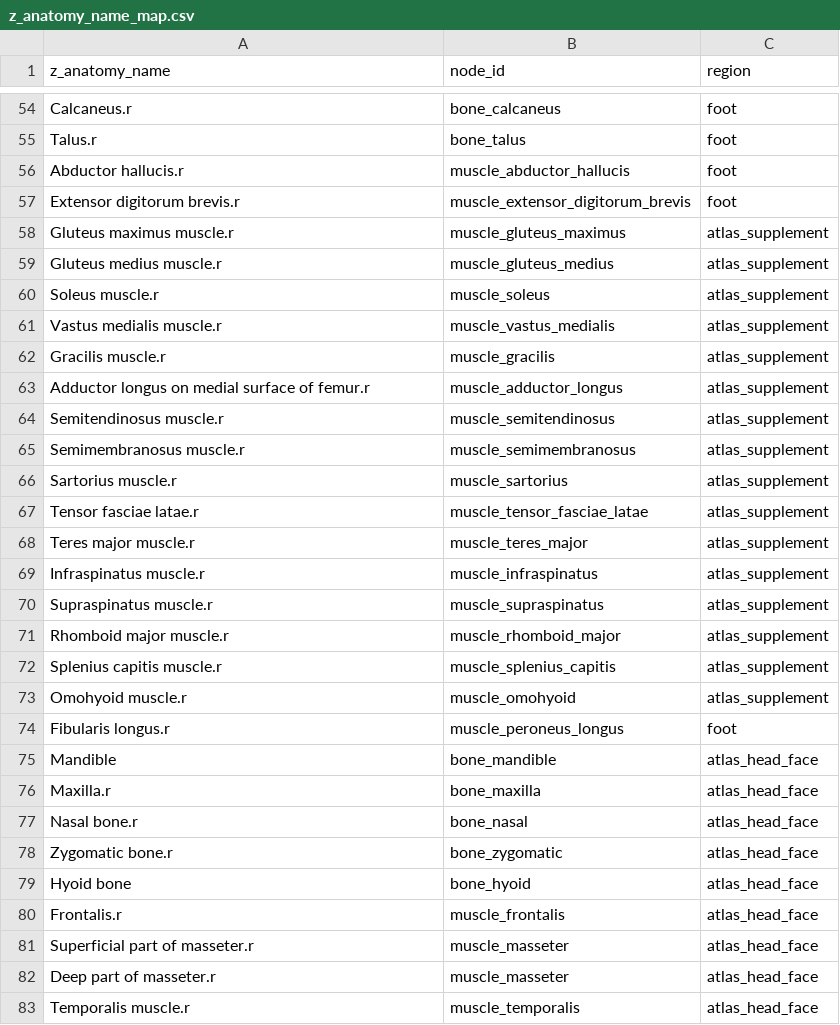
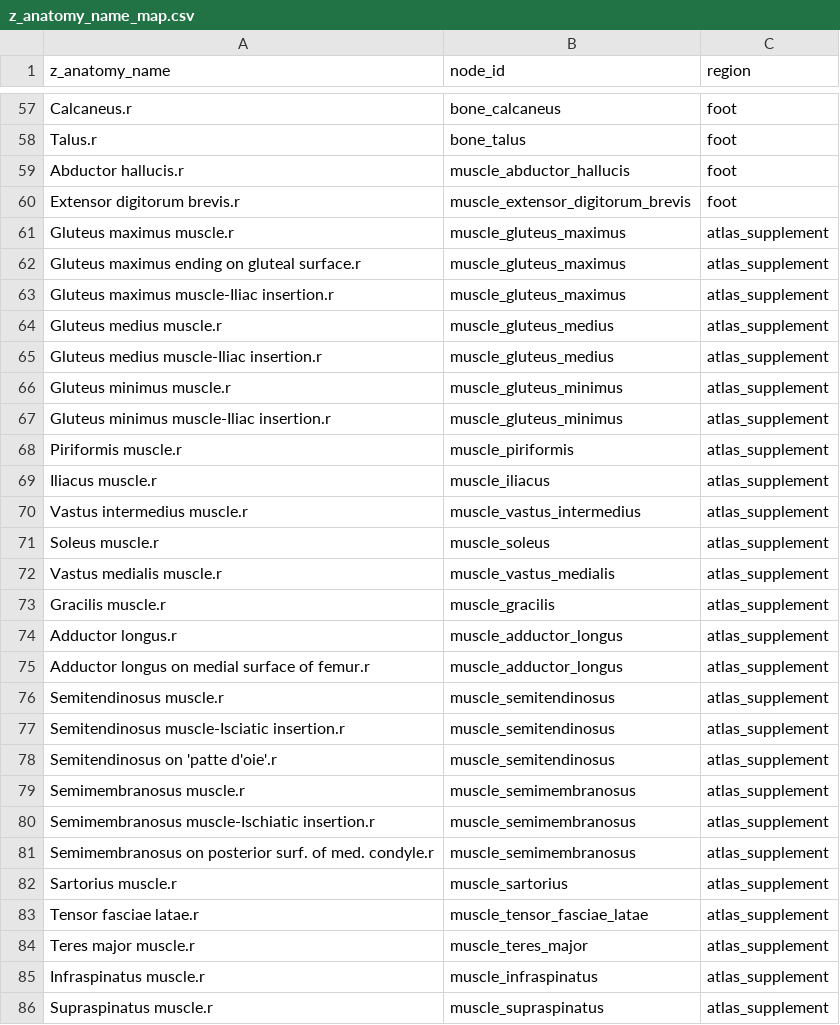
Before and after one commit to tiffz/labs, a CSV file: tools/muscle-anatomy/z_anatomy_name_map.csv, drawn as a sheet; only a part is shown, gaps mark what is left out; the shorter side is filled out with more unchanged rows; the diff covers the shown part only.

```diff
--- a/tools/muscle-anatomy/z_anatomy_name_map.csv
+++ b/tools/muscle-anatomy/z_anatomy_name_map.csv
@@ -58,3 +61,11 @@ Extensor digitorum brevis.r,muscle_extensor_digitorum_brevis,foot
 Gluteus maximus muscle.r,muscle_gluteus_maximus,atlas_supplement
+Gluteus maximus ending on gluteal surface.r,muscle_gluteus_maximus,atlas_supplement
+Gluteus maximus muscle-Iliac insertion.r,muscle_gluteus_maximus,atlas_supplement
 Gluteus medius muscle.r,muscle_gluteus_medius,atlas_supplement
+Gluteus medius muscle-Iliac insertion.r,muscle_gluteus_medius,atlas_supplement
+Gluteus minimus muscle.r,muscle_gluteus_minimus,atlas_supplement
+Gluteus minimus muscle-Iliac insertion.r,muscle_gluteus_minimus,atlas_supplement
+Piriformis muscle.r,muscle_piriformis,atlas_supplement
+Iliacus muscle.r,muscle_iliacus,atlas_supplement
+Vastus intermedius muscle.r,muscle_vastus_intermedius,atlas_supplement
 Soleus muscle.r,muscle_soleus,atlas_supplement
@@ -62,5 +73,10 @@ Vastus medialis muscle.r,muscle_vastus_medialis,atlas_supplement
 Gracilis muscle.r,muscle_gracilis,atlas_supplement
+Adductor longus.r,muscle_adductor_longus,atlas_supplement
 Adductor longus on medial surface of femur.r,muscle_adductor_longus,atlas_supplement
 Semitendinosus muscle.r,muscle_semitendinosus,atlas_supplement
+Semitendinosus muscle-Isciatic insertion.r,muscle_semitendinosus,atlas_supplement
+Semitendinosus on 'patte d'oie'.r,muscle_semitendinosus,atlas_supplement
 Semimembranosus muscle.r,muscle_semimembranosus,atlas_supplement
+Semimembranosus muscle-Ischiatic insertion.r,muscle_semimembranosus,atlas_supplement
+Semimembranosus on posterior surf. of med. condyle.r,muscle_semimembranosus,atlas_supplement
 Sartorius muscle.r,muscle_sartorius,atlas_supplement
```
Also changed, not shown: 3 added rows elsewhere in this file, 40 other files.
